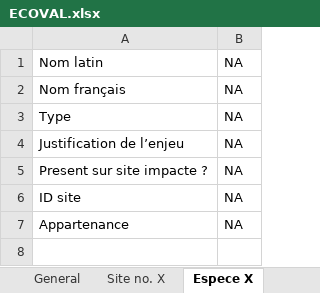
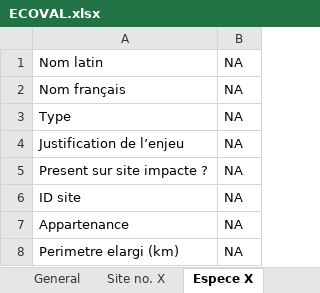
Before and after one commit to fzao/ECOVAL, an Excel workbook: model/ECOVAL.xlsx, sheet Espece X, drawn as a sheet; values as stored, in another font and other column widths than the file's, no borders; the diff names each change by its address in the sheet, - before the commit and + after, or states it on an @@ line.

Commit message:
- add perimeter values - title changes

```diff
--- a/model/ECOVAL.xlsx (sheet Espece X)
+++ b/model/ECOVAL.xlsx (sheet Espece X)
+row 8: Perimetre elargi (km) | NA
```
Also changed, not shown: sheet Habitat Y, 3 other files.
